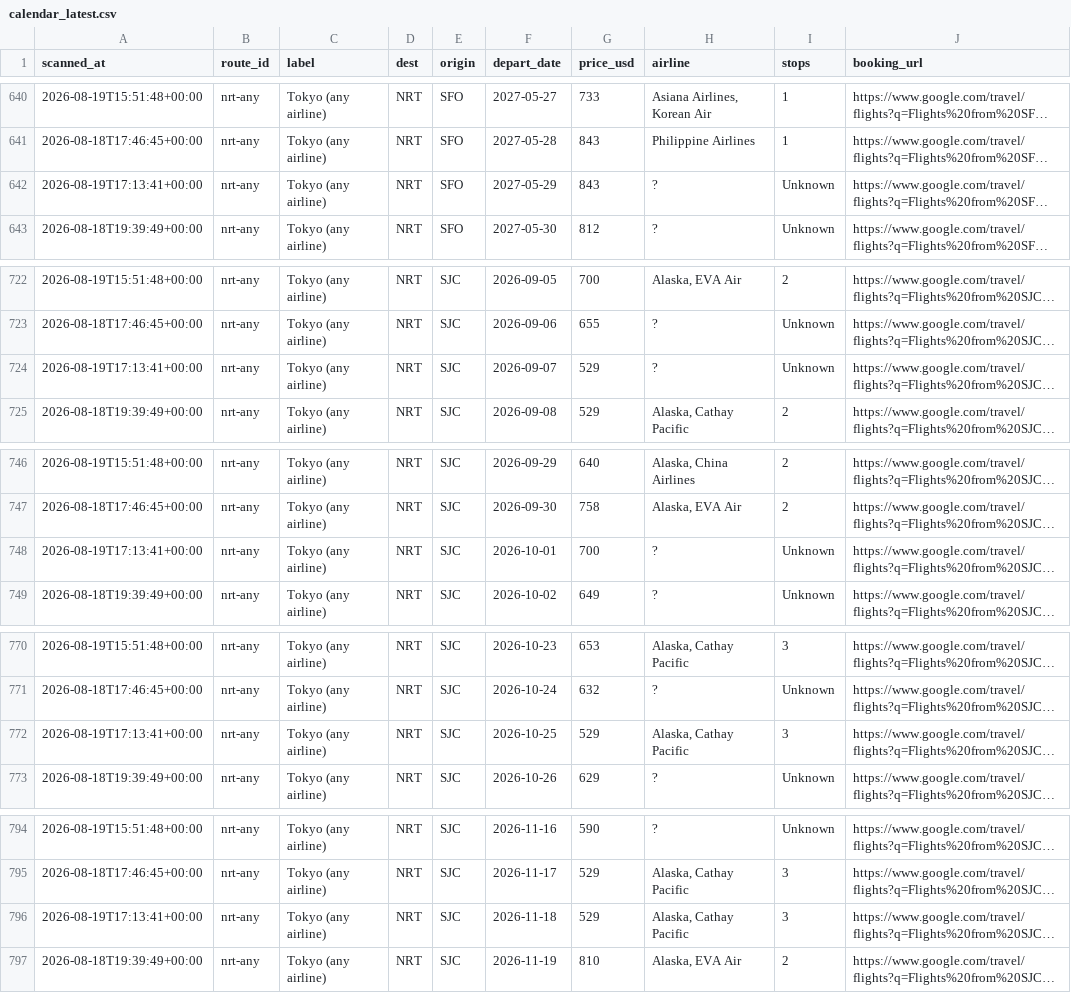
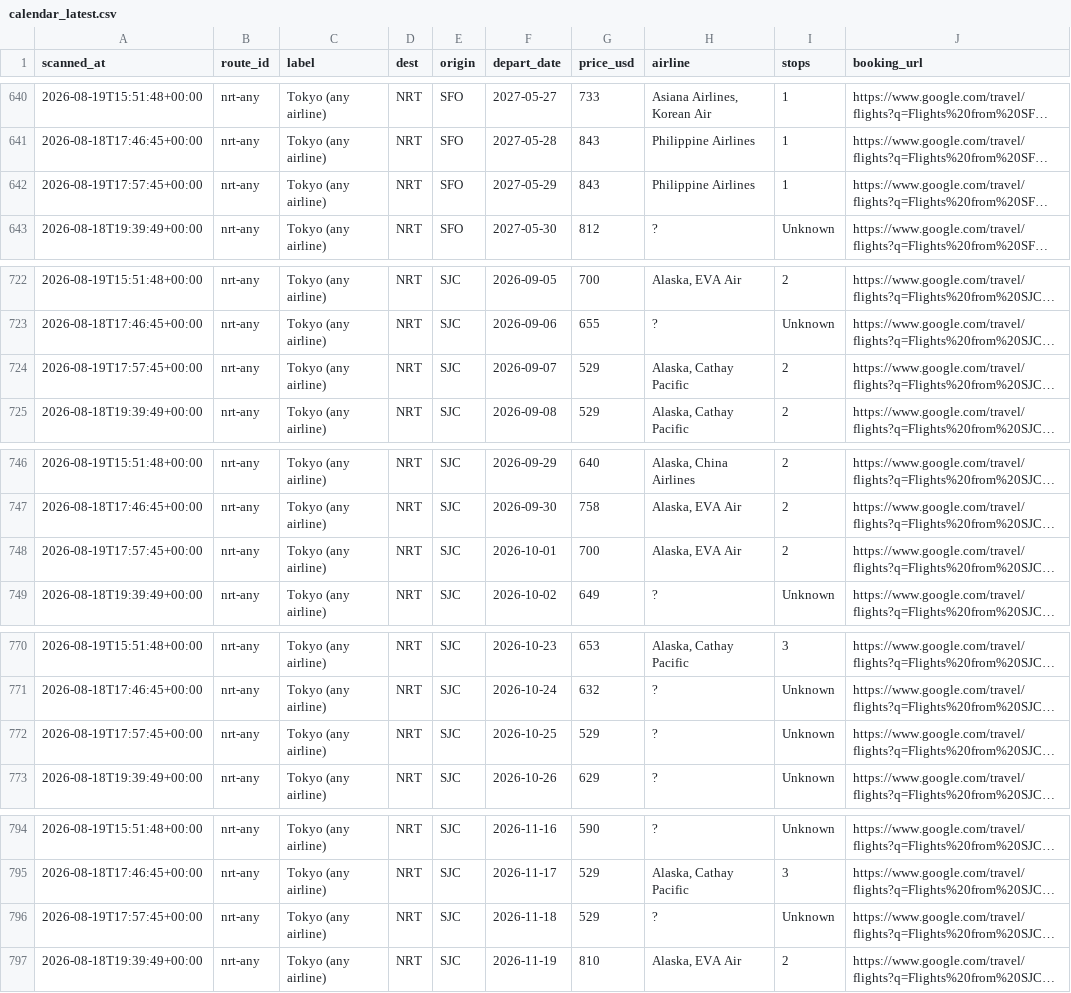
Before and after one commit to vanqd3216-dev/fare-tracker, a CSV file: calendar_latest.csv, drawn as a sheet; only a part is shown, gaps mark what is left out; long unchanged cells end in …; the diff covers the shown part only; the diff names each change by its address in the sheet, - before the commit and + after, or states it on an @@ line.

```diff
--- a/calendar_latest.csv
+++ b/calendar_latest.csv
-A642 (scanned_at): 2026-08-19T17:13:41+00:00
+A642 (scanned_at): 2026-08-19T17:57:45+00:00
-H642 (airline): ?
+H642 (airline): Philippine Airlines
-I642 (stops): Unknown
+I642 (stops): 1
-A724 (scanned_at): 2026-08-19T17:13:41+00:00
+A724 (scanned_at): 2026-08-19T17:57:45+00:00
-H724 (airline): ?
+H724 (airline): Alaska, Cathay Pacific
-I724 (stops): Unknown
+I724 (stops): 2
-A748 (scanned_at): 2026-08-19T17:13:41+00:00
+A748 (scanned_at): 2026-08-19T17:57:45+00:00
-H748 (airline): ?
+H748 (airline): Alaska, EVA Air
-I748 (stops): Unknown
+I748 (stops): 2
-A772 (scanned_at): 2026-08-19T17:13:41+00:00
+A772 (scanned_at): 2026-08-19T17:57:45+00:00
-H772 (airline): Alaska, Cathay Pacific
+H772 (airline): ?
-I772 (stops): 3
+I772 (stops): Unknown
-A796 (scanned_at): 2026-08-19T17:13:41+00:00
+A796 (scanned_at): 2026-08-19T17:57:45+00:00
-H796 (airline): Alaska, Cathay Pacific
+H796 (airline): ?
-I796 (stops): 3
+I796 (stops): Unknown
```
Also changed, not shown: 158 edited cells elsewhere in this file.
